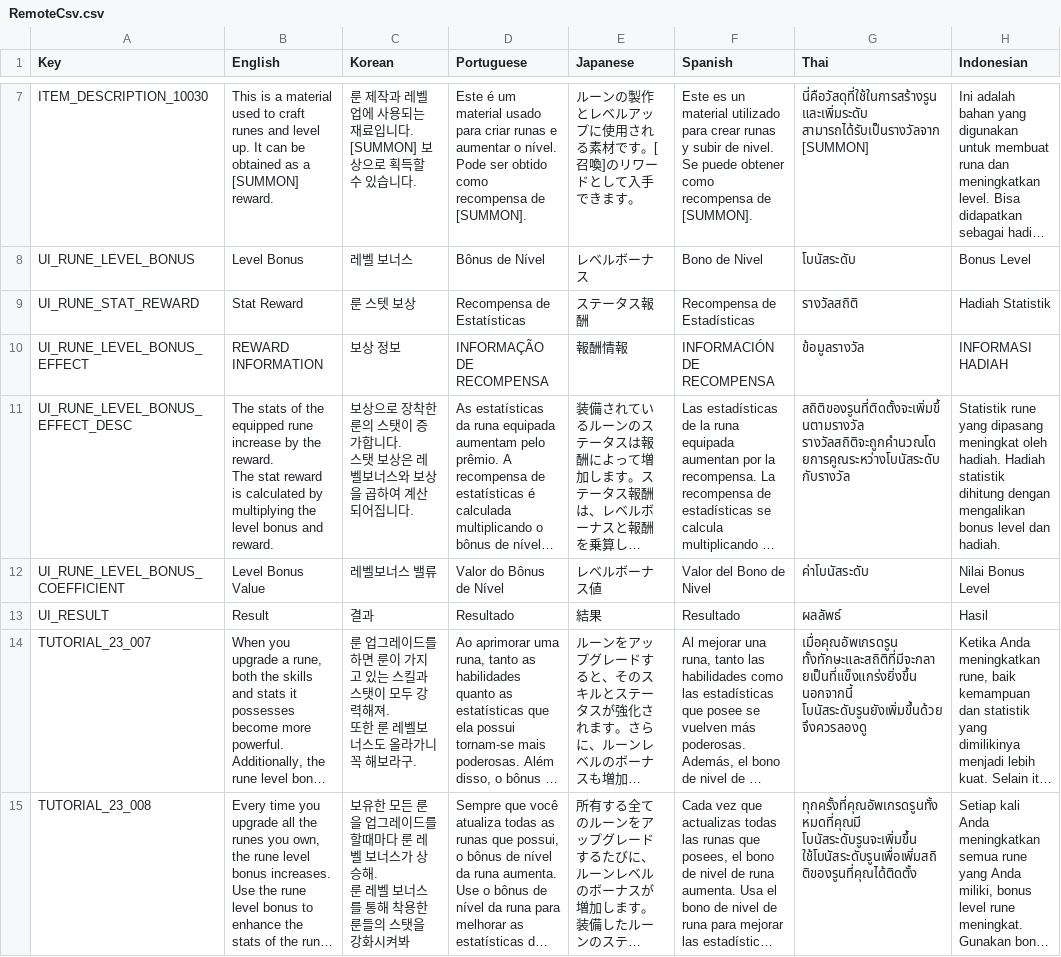
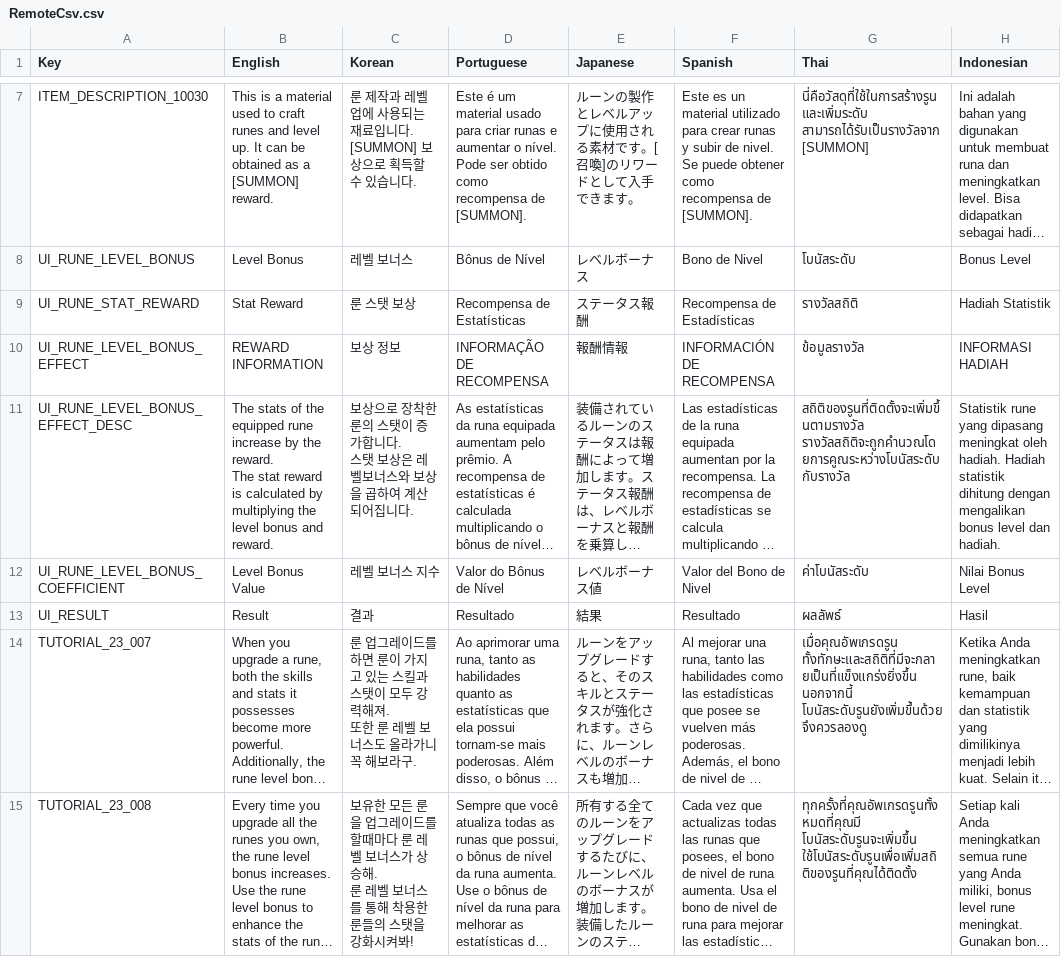
Before and after one commit to planetarium/NineChronicles.LiveAssets, a CSV file: Assets/Csv/RemoteCsv.csv, drawn as a sheet; only a part is shown, gaps mark what is left out; long unchanged cells end in …; the diff covers the shown part only; the diff names each change by its address in the sheet, - before the commit and + after, or states it on an @@ line.

Commit message:
Upload Assets/Csv/RemoteCsv.csv

```diff
--- a/Assets/Csv/RemoteCsv.csv
+++ b/Assets/Csv/RemoteCsv.csv
-C9 (Korean): 룬 스텟 보상
+C9 (Korean): 룬 스탯 보상
-C12 (Korean): 레벨보너스 밸류
+C12 (Korean): 레벨 보너스 지수
-C14 (Korean): …룬 레벨보너스도…
+C14 (Korean): …룬 레벨 보너스도…
-C15 (Korean): …화시켜봐
+C15 (Korean): …화시켜봐!
```
Also changed, not shown: 35 edited cells elsewhere in this file.
